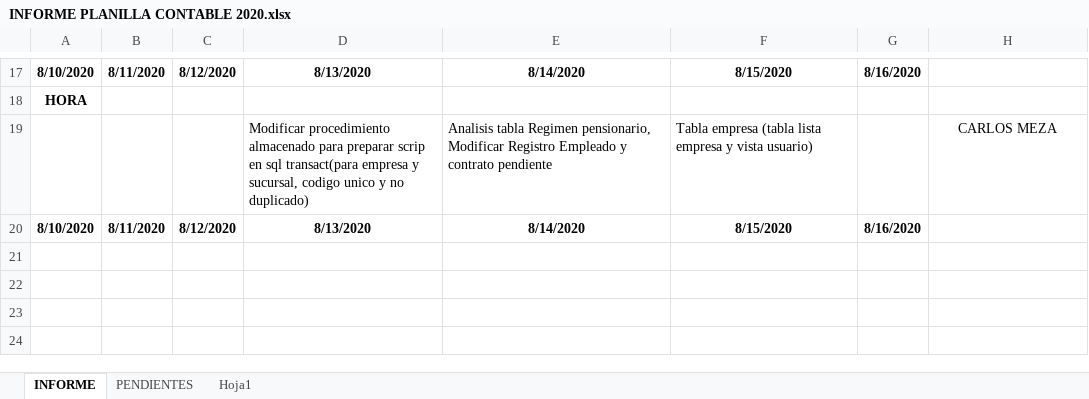
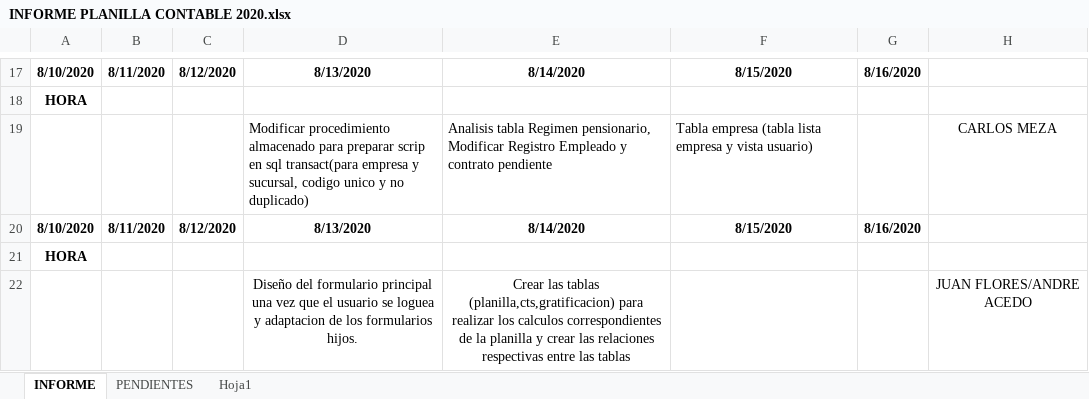
Before and after one commit to lctsistemas/PLANILLACONTABLE, an Excel workbook: INFORME/INFORME PLANILLA CONTABLE 2020.xlsx, sheet INFORME, drawn as a sheet; only a part is shown, gaps mark what is left out; values as stored, in another font and other column widths than the file's, no borders; table styles not drawn; the diff names each change by its address in the sheet, - before the commit and + after, or states it on an @@ line.

Commit message:
informe

```diff
--- a/INFORME/INFORME PLANILLA CONTABLE 2020.xlsx (sheet INFORME)
+++ b/INFORME/INFORME PLANILLA CONTABLE 2020.xlsx (sheet INFORME)
+row 21: HORA
+row 22:  |  |  | Diseño del formulario principal una vez que el usuario se loguea y adaptacion de los formularios hijos. | Crear las tablas (planilla,cts,gratificacion) para realizar los calculos correspondientes de la planilla y crear las relaciones respectivas entre las tablas |  |  | JUAN FLORES/ANDRE ACEDO
```
Also changed, not shown: charts or pictures.
